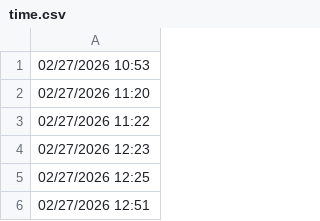
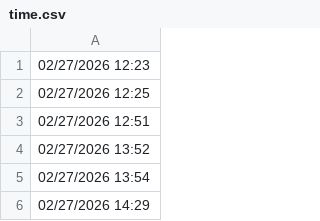
Before and after one commit to lethanhtannhat/khaosatmoi, a CSV file: time.csv, drawn as a sheet; only a part is shown; the shorter side is filled out with more unchanged rows.

```diff
--- a/time.csv
+++ b/time.csv
@@ -1,4 +1 @@
-02/27/2026 10:53
-02/27/2026 11:20
-02/27/2026 11:22
 02/27/2026 12:23
```
Also changed, not shown: 1 other file.
